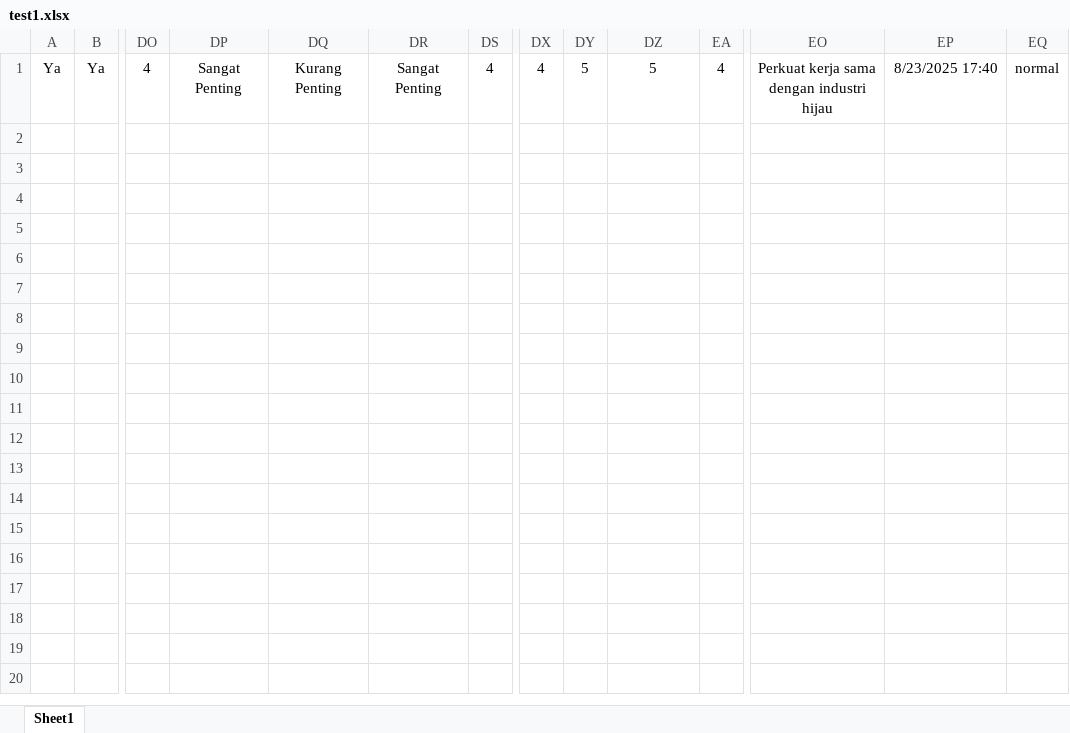
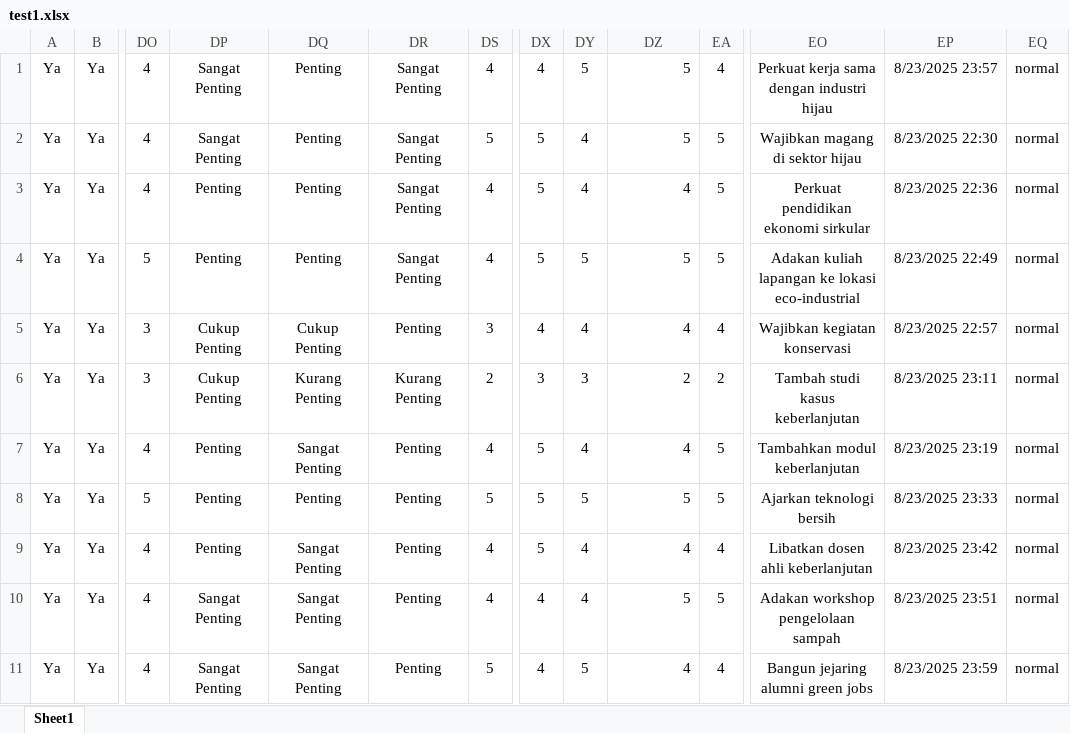
Before and after one commit to Ahmdfdhilah/autoamte_gform, an Excel workbook: test1.xlsx, sheet Sheet1, drawn as a sheet; only a part is shown, gaps mark what is left out; values as stored, in another font and other column widths than the file's, no borders; rows hold the shown columns only; the diff names each change by its address in the sheet, - before the commit and + after, or states it on an @@ line.

```diff
--- a/test1.xlsx (sheet Sheet1)
+++ b/test1.xlsx (sheet Sheet1)
-DQ1: Kurang Penting
+DQ1: Penting
-DZ1 alignment: center
+DZ1 alignment: right
-EP1: 8/23/2025 17:40
+EP1: 8/23/2025 23:57
+row 2: Ya | Ya | 4 | Sangat Penting | Penting | Sangat Penting | 5 | 5 | 4 | 5 | 5 | Wajibkan magang di sektor hijau | 8/23/2025 22:30 | normal
+row 3: Ya | Ya | 4 | Penting | Penting | Sangat Penting | 4 | 5 | 4 | 4 | 5 | Perkuat pendidikan ekonomi sirkular | 8/23/2025 22:36 | normal
+row 4: Ya | Ya | 5 | Penting | Penting | Sangat Penting | 4 | 5 | 5 | 5 | 5 | Adakan kuliah lapangan ke lokasi eco-industrial | 8/23/2025 22:49 | normal
+row 5: Ya | Ya | 3 | Cukup Penting | Cukup Penting | Penting | 3 | 4 | 4 | 4 | 4 | Wajibkan kegiatan konservasi | 8/23/2025 22:57 | normal
+row 6: Ya | Ya | 3 | Cukup Penting | Kurang Penting | Kurang Penting | 2 | 3 | 3 | 2 | 2 | Tambah studi kasus keberlanjutan | 8/23/2025 23:11 | normal
+row 7: Ya | Ya | 4 | Penting | Sangat Penting | Penting | 4 | 5 | 4 | 4 | 5 | Tambahkan modul keberlanjutan | 8/23/2025 23:19 | normal
+row 8: Ya | Ya | 5 | Penting | Penting | Penting | 5 | 5 | 5 | 5 | 5 | Ajarkan teknologi bersih | 8/23/2025 23:33 | normal
+row 9: Ya | Ya | 4 | Penting | Sangat Penting | Penting | 4 | 5 | 4 | 4 | 4 | Libatkan dosen ahli keberlanjutan | 8/23/2025 23:42 | normal
+row 10: Ya | Ya | 4 | Sangat Penting | Sangat Penting | Penting | 4 | 4 | 4 | 5 | 5 | Adakan workshop pengelolaan sampah | 8/23/2025 23:51 | normal
+row 11: Ya | Ya | 4 | Sangat Penting | Sangat Penting | Penting | 5 | 4 | 5 | 4 | 4 | Bangun jejaring alumni green jobs | 8/23/2025 23:59 | normal
```
Also changed, not shown: test.xlsx, 3 other files.
